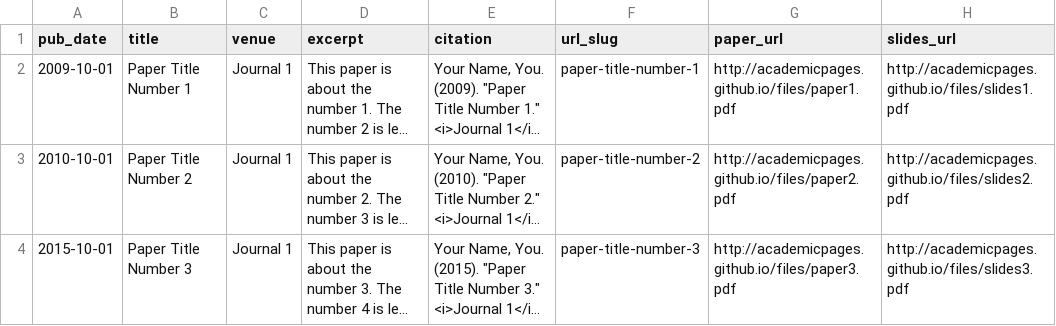
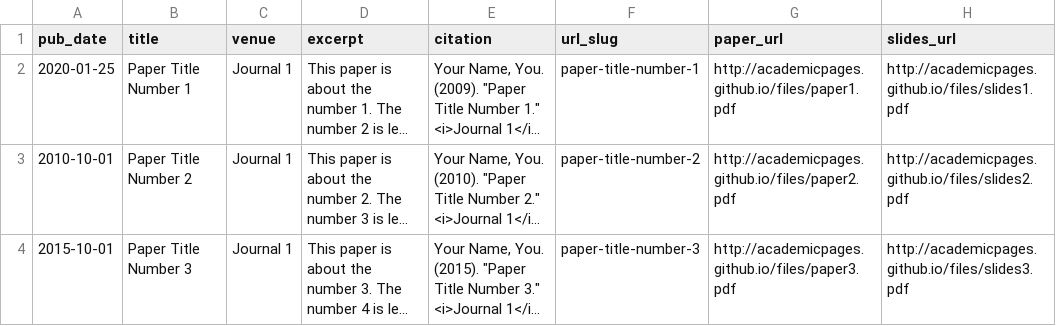
Before and after one commit to abigalecollins/abigalecollins.github.io, a TSV file: markdown_generator/publications.tsv, drawn as a sheet; long unchanged cells end in …; the diff names each change by its address in the sheet, - before the commit and + after, or states it on an @@ line.

Commit message:
Update publications.tsv

```diff
--- a/markdown_generator/publications.tsv
+++ b/markdown_generator/publications.tsv
-A2 (pub_date): 2009-10-01
+A2 (pub_date): 2020-01-25
```
